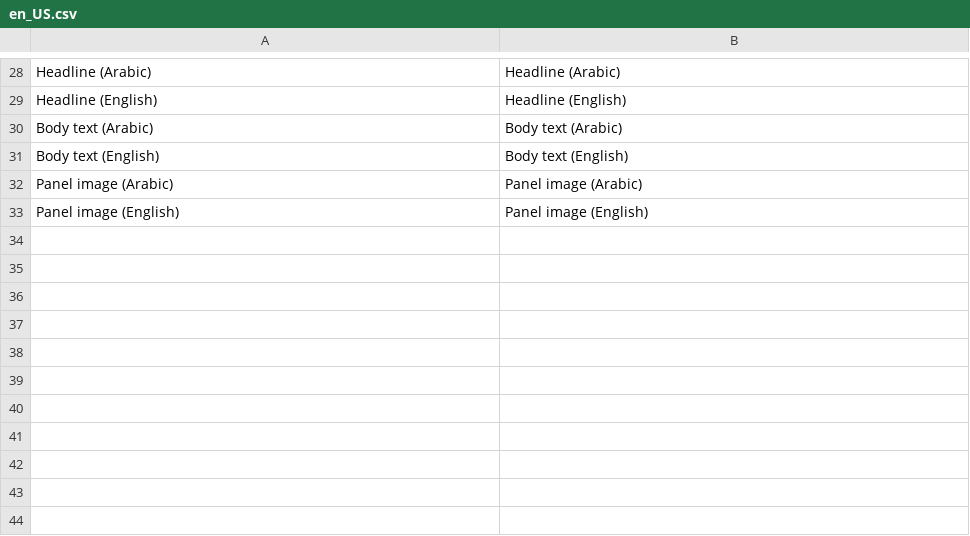
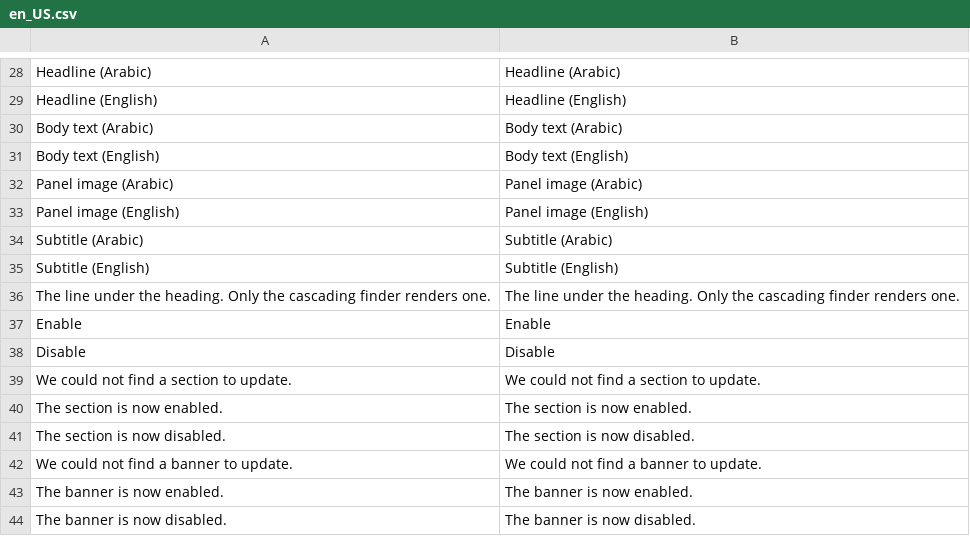
Before and after one commit to EzzAly74/El-3assal, a CSV file: app/code/Spartrak/Homepage/i18n/en_US.csv, drawn as a sheet; only a part is shown, gaps mark what is left out.

```diff
--- a/app/code/Spartrak/Homepage/i18n/en_US.csv
+++ b/app/code/Spartrak/Homepage/i18n/en_US.csv
@@ -33 +33,12 @@
 "Panel image (English)","Panel image (English)"
+"Subtitle (Arabic)","Subtitle (Arabic)"
+"Subtitle (English)","Subtitle (English)"
+"The line under the heading. Only the cascading finder renders one.","The line under the heading. Only the cascading finder renders one."
+"Enable","Enable"
+"Disable","Disable"
+"We could not find a section to update.","We could not find a section to update."
+"The section is now enabled.","The section is now enabled."
+"The section is now disabled.","The section is now disabled."
+"We could not find a banner to update.","We could not find a banner to update."
+"The banner is now enabled.","The banner is now enabled."
+"The banner is now disabled.","The banner is now disabled."
```
Also changed, not shown: app/code/Spartrak/Homepage/i18n/ar_EG.csv, 16 other files.
